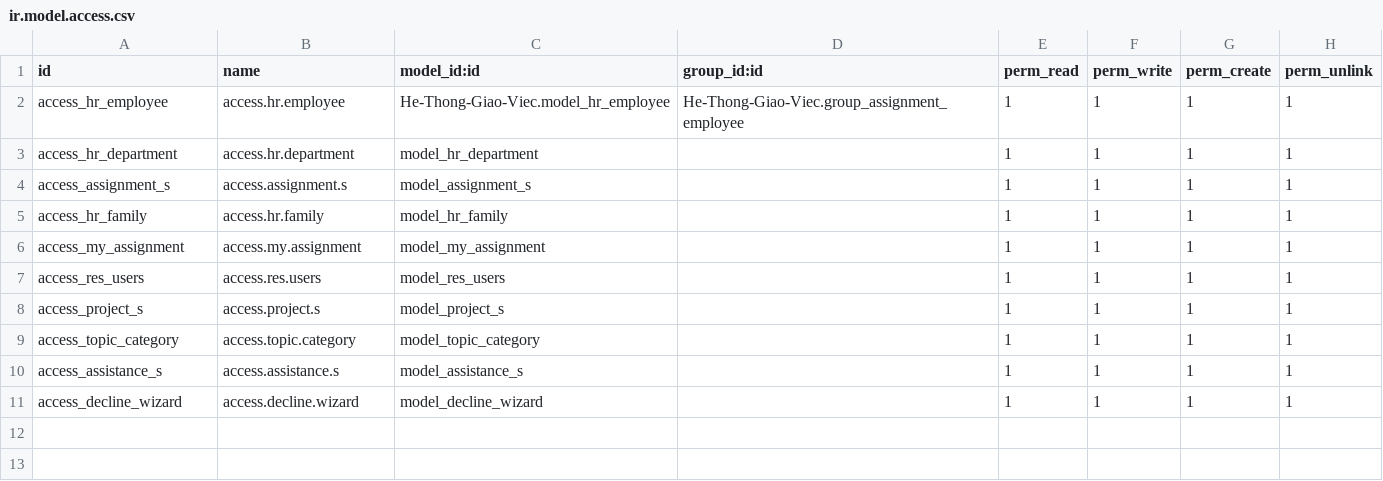
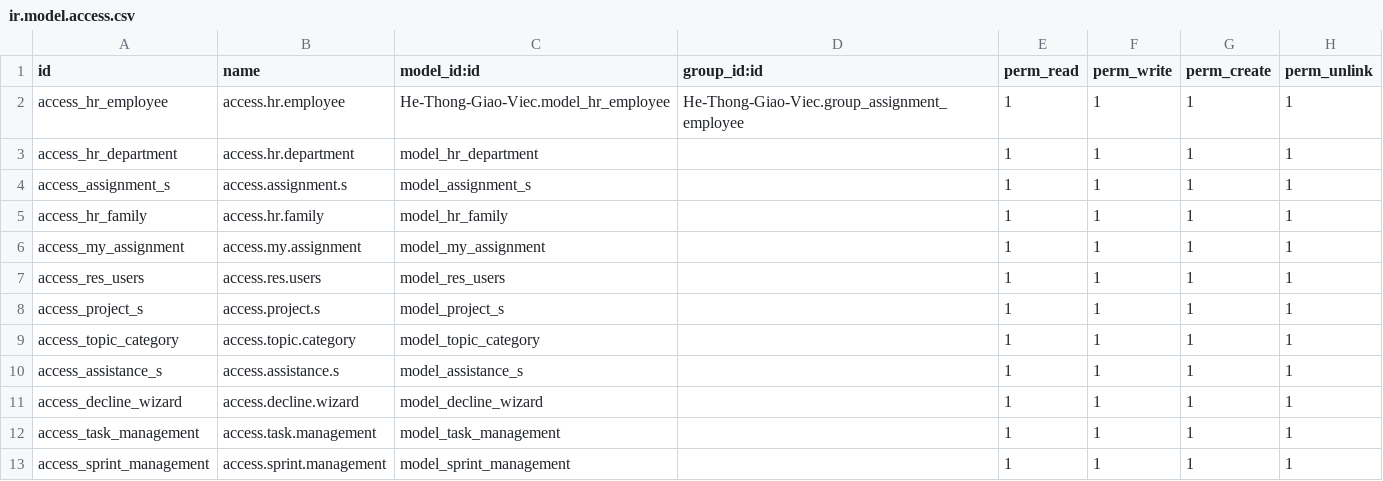
Before and after one commit to phanphuc12/De-Tai-Thuc-Tap, a CSV file: He-Thong-Giao-Viec/security/ir.model.access.csv, drawn as a sheet.

Commit message:
Update ir.model.access.csv

```diff
--- a/He-Thong-Giao-Viec/security/ir.model.access.csv
+++ b/He-Thong-Giao-Viec/security/ir.model.access.csv
@@ -11 +11,3 @@ access_assistance_s,access.assistance.s,model_assistance_s,,1,1,1,1
 access_decline_wizard,access.decline.wizard,model_decline_wizard,,1,1,1,1
+access_task_management,access.task.management,model_task_management,,1,1,1,1
+access_sprint_management,access.sprint.management,model_sprint_management,,1,1,1,1
```
